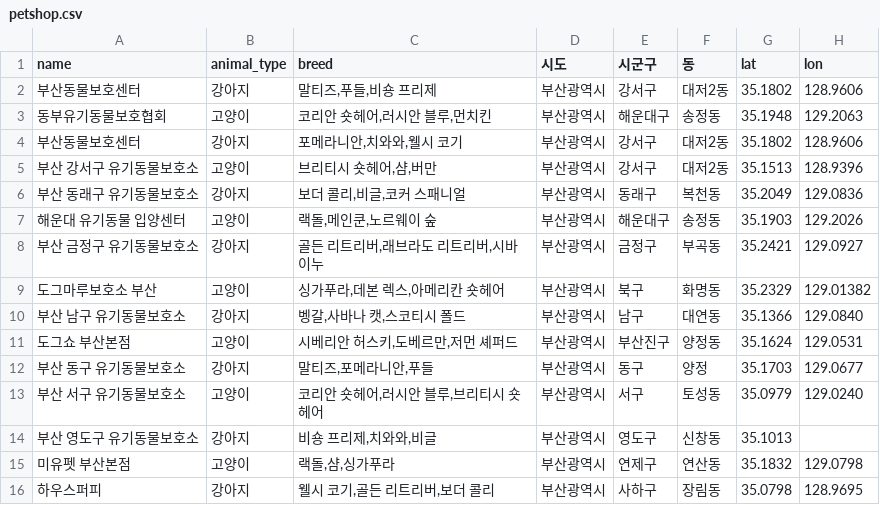
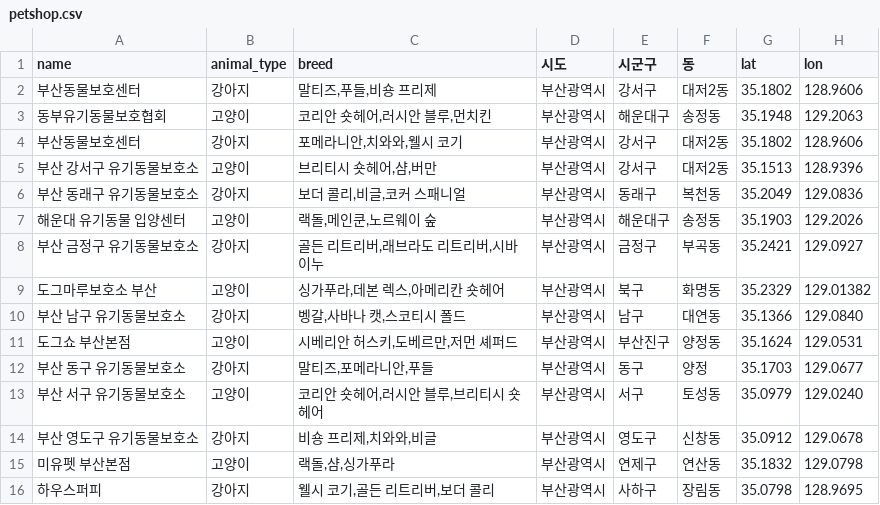
Before and after one commit to jominho07/Project_PetGPT, a CSV file: data/petshop.csv, drawn as a sheet.

Commit message:
.csv 수정 및 오류 수정

```diff
--- a/data/petshop.csv
+++ b/data/petshop.csv
@@ -13,3 +13,3 @@ name,animal_type,breed,시도,시군구,동,lat,lon
 부산 서구 유기동물보호소,고양이,"코리안 숏헤어,러시안 블루,브리티시 숏헤어",부산광역시,서구,토성동,35.0979,129.0240
-부산 영도구 유기동물보호소,강아지,"비숑 프리제,치와와,비글",부산광역시,영도구,신창동,35.1013,
+부산 영도구 유기동물보호소,강아지,"비숑 프리제,치와와,비글",부산광역시,영도구,신창동,35.0912,129.0678
 미유펫 부산본점,고양이,"랙돌,샴,싱가푸라",부산광역시,연제구,연산동,35.1832,129.0798
```
